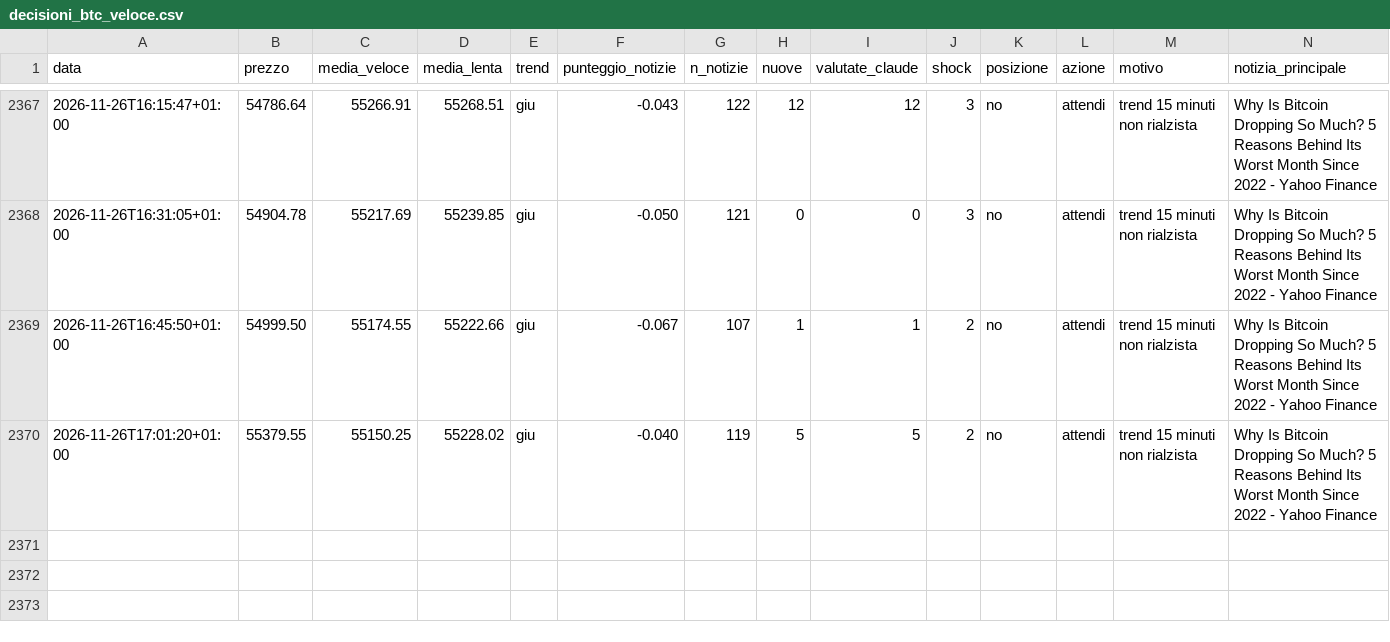
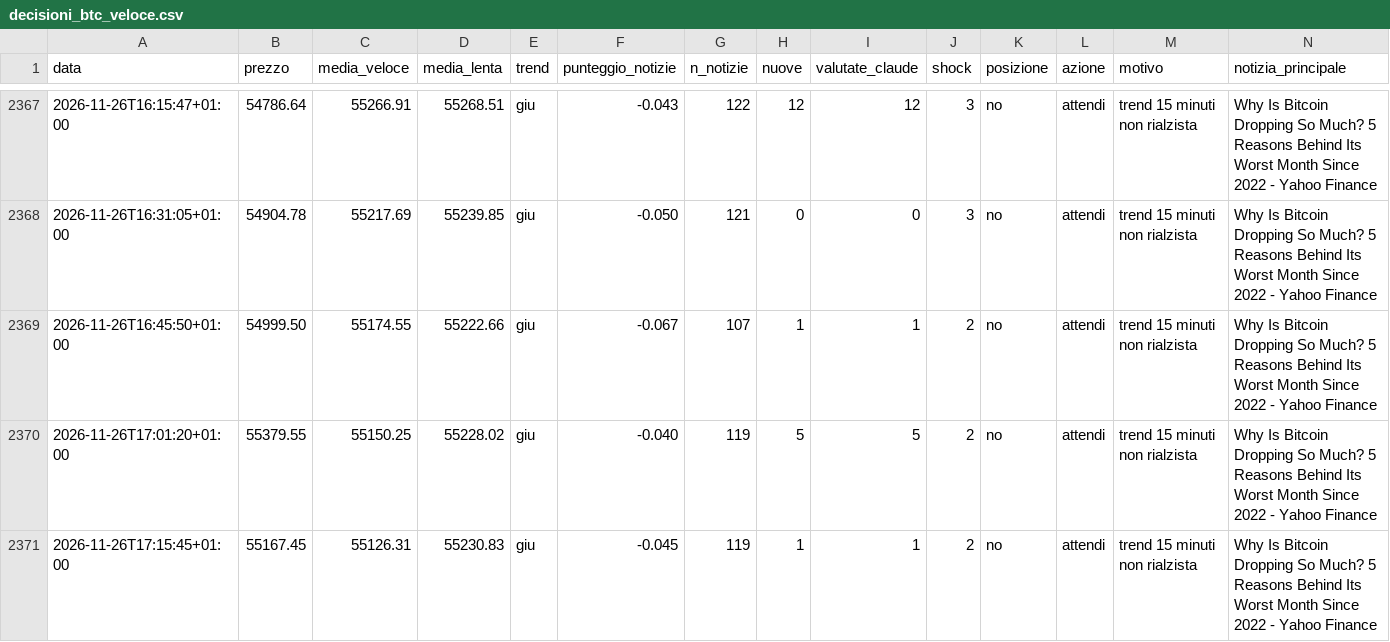
Before and after one commit to Van3d-max/sol-sentinel-, a CSV file: decisioni_btc_veloce.csv, drawn as a sheet; only a part is shown, gaps mark what is left out; rows hold the shown columns only; the diff names each change by its address in the sheet, - before the commit and + after, or states it on an @@ line.

```diff
--- a/decisioni_btc_veloce.csv
+++ b/decisioni_btc_veloce.csv
+row 2371: 2026-11-26T17:15:45+01:00 | 55167.45 | 55126.31 | 55230.83 | giu | -0.045 | 119 | 1 | 1 | 2 | no | attendi | trend 15 minuti non rialzista | Why Is Bitcoin Dropping So Much? 5 Reasons Behind Its Worst Month Since 2022 - Yahoo Finance
```
Also changed, not shown: decisioni_eth_veloce.csv, decisioni_shib_veloce.csv, 8 other files.
